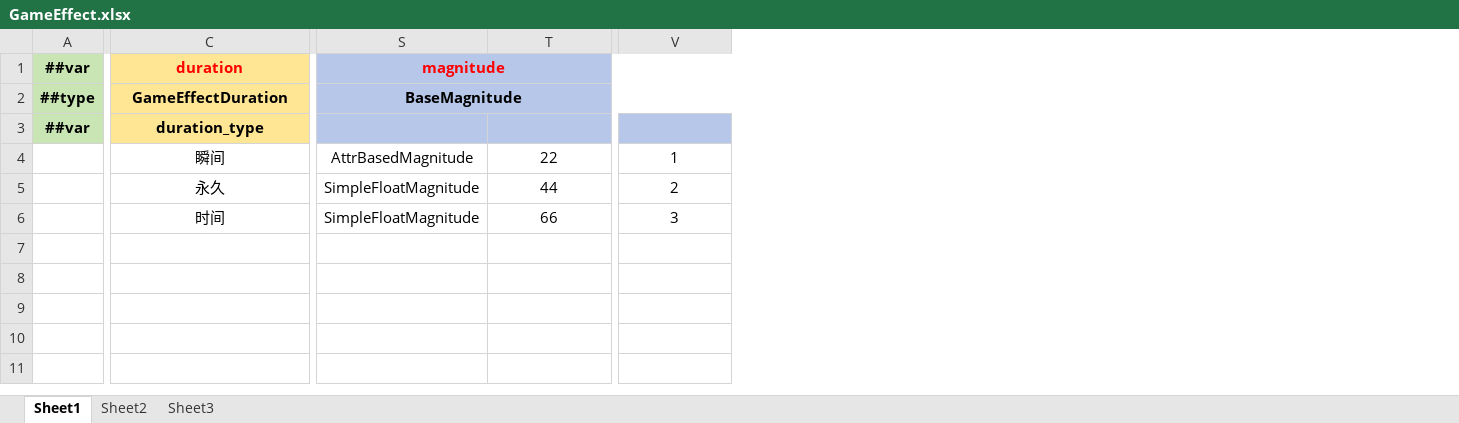
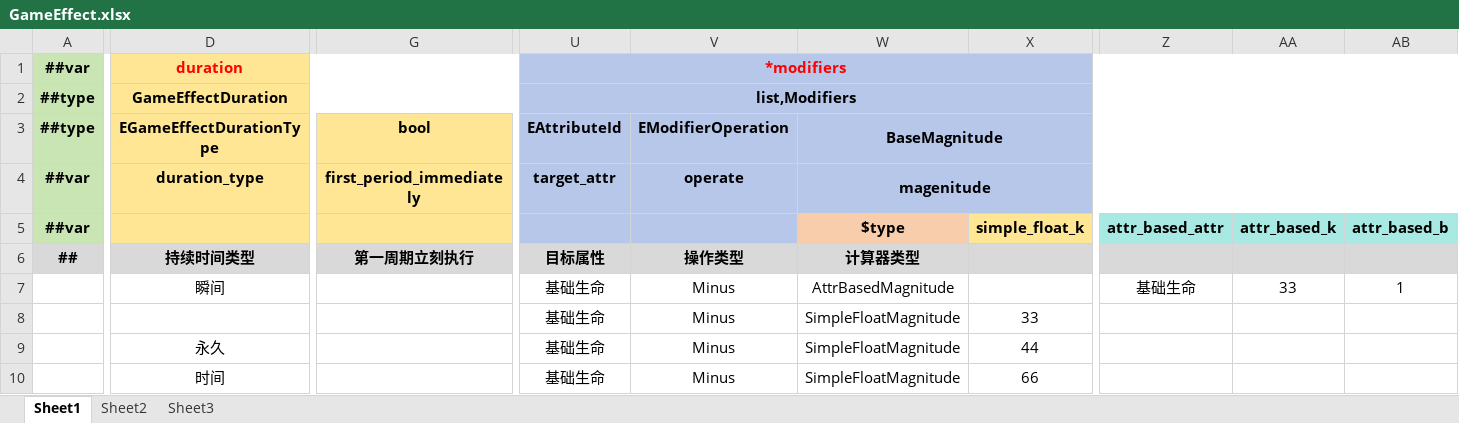
Before and after one commit to Gasskin/U-GAS, an Excel workbook: LuBan/Design/Datas/技能/GameEffect.xlsx, sheet Sheet1, drawn as a sheet; only a part is shown, gaps mark what is left out; values as stored, in another font and other column widths than the file's, no borders; removed rows and columns are numbered as before the commit, all else as after; rows hold the shown columns only; the diff covers the shown part only; the diff names each change by its address in the sheet, - before the commit and + after, or states it on an @@ line.

```diff
--- a/LuBan/Design/Datas/技能/GameEffect.xlsx (sheet Sheet1)
+++ b/LuBan/Design/Datas/技能/GameEffect.xlsx (sheet Sheet1)
+column G, row 4: first_period_immediately
+column U, rows 1-2: *modifiers | list,Modifiers; row 4: target_attr; row 7: 基础生命; rows 9-10: 基础生命 | 基础生命
+column V, row 4: operate; row 7: Minus; rows 9-10: Minus | Minus
+column Z, row 7: 基础生命
+column AA, row 7: 33
-W1: magnitude
+W1: (empty)
-S1:V1 merged
-W2: BaseMagnitude
+W2: (empty)
-S2:V2 merged
+row 3: ##type | EGameEffectDurationType | bool | EAttributeId | EModifierOperation | BaseMagnitude
-W4: (empty)
+W4: magenitude
+W4:AB4 merged
+row 5: ##var |  |  |  |  | $type | simple_float_k | attr_based_attr | attr_based_k | attr_based_b
+row 6: ## | 持续时间类型 | 第一周期立刻执行 | 目标属性 | 操作类型 | 计算器类型
-X7: 22
+X7: (empty)
+row 8:  |  |  | 基础生命 | Minus | SimpleFloatMagnitude | 33
-AB9: 2
+AB9: (empty)
-AB10: 3
+AB10: (empty)
```
Also changed, not shown: 1 added column and 1 edited cell elsewhere in this sheet, LuBan/Design/Datas/技能/__enums__.xlsx, 30 other files.
